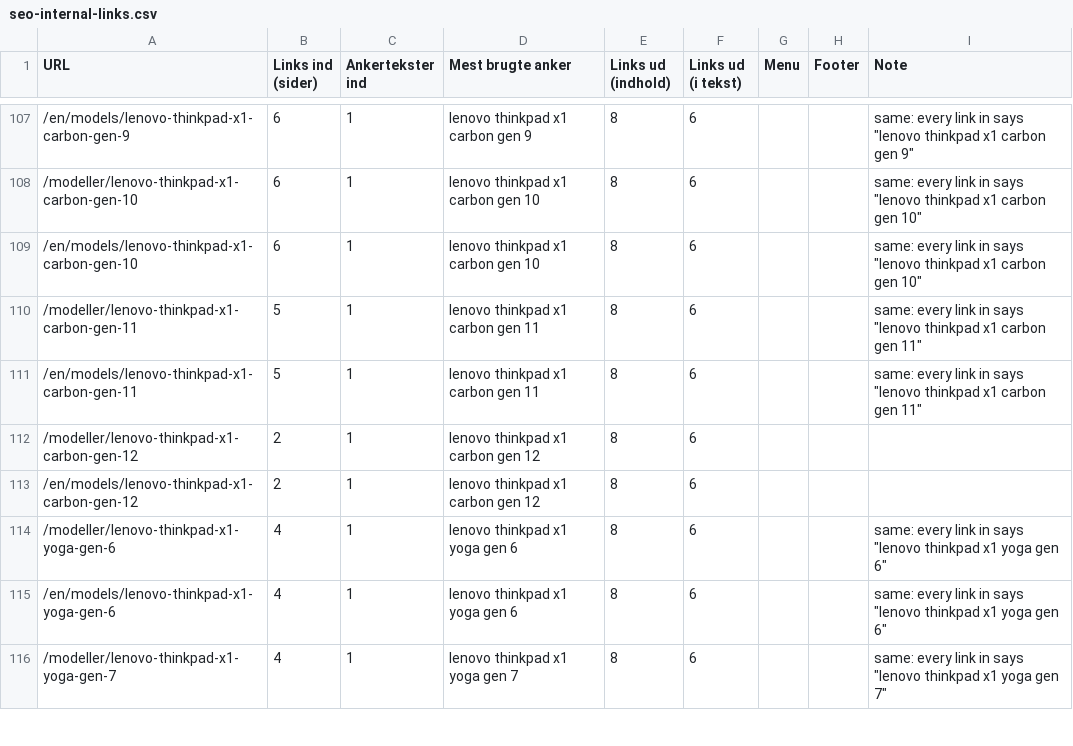
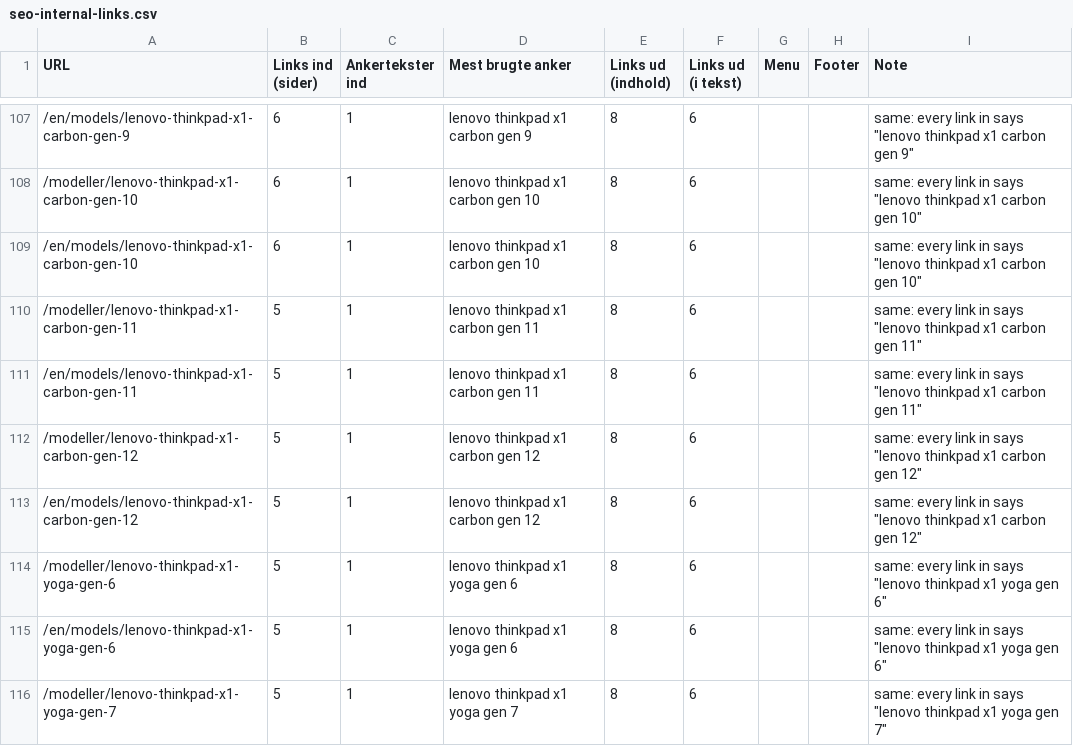
Before and after one commit to alirezadk2016/kestro, a CSV file: docs/seo-internal-links.csv, drawn as a sheet; only a part is shown, gaps mark what is left out; the diff covers the shown part only.

```diff
--- a/docs/seo-internal-links.csv
+++ b/docs/seo-internal-links.csv
@@ -111,6 +111,6 @@
 "/en/models/lenovo-thinkpad-x1-carbon-gen-11","5","1","lenovo thinkpad x1 carbon gen 11","8","6","","","same: every link in says ""lenovo thinkpad x1 carbon gen 11"""
-"/modeller/lenovo-thinkpad-x1-carbon-gen-12","2","1","lenovo thinkpad x1 carbon gen 12","8","6","","",""
-"/en/models/lenovo-thinkpad-x1-carbon-gen-12","2","1","lenovo thinkpad x1 carbon gen 12","8","6","","",""
-"/modeller/lenovo-thinkpad-x1-yoga-gen-6","4","1","lenovo thinkpad x1 yoga gen 6","8","6","","","same: every link in says ""lenovo thinkpad x1 yoga gen 6"""
-"/en/models/lenovo-thinkpad-x1-yoga-gen-6","4","1","lenovo thinkpad x1 yoga gen 6","8","6","","","same: every link in says ""lenovo thinkpad x1 yoga gen 6"""
-"/modeller/lenovo-thinkpad-x1-yoga-gen-7","4","1","lenovo thinkpad x1 yoga gen 7","8","6","","","same: every link in says ""lenovo thinkpad x1 yoga gen 7"""
+"/modeller/lenovo-thinkpad-x1-carbon-gen-12","5","1","lenovo thinkpad x1 carbon gen 12","8","6","","","same: every link in says ""lenovo thinkpad x1 carbon gen 12"""
+"/en/models/lenovo-thinkpad-x1-carbon-gen-12","5","1","lenovo thinkpad x1 carbon gen 12","8","6","","","same: every link in says ""lenovo thinkpad x1 carbon gen 12"""
+"/modeller/lenovo-thinkpad-x1-yoga-gen-6","5","1","lenovo thinkpad x1 yoga gen 6","8","6","","","same: every link in says ""lenovo thinkpad x1 yoga gen 6"""
+"/en/models/lenovo-thinkpad-x1-yoga-gen-6","5","1","lenovo thinkpad x1 yoga gen 6","8","6","","","same: every link in says ""lenovo thinkpad x1 yoga gen 6"""
+"/modeller/lenovo-thinkpad-x1-yoga-gen-7","5","1","lenovo thinkpad x1 yoga gen 7","8","6","","","same: every link in says ""lenovo thinkpad x1 yoga gen 7"""
```
Also changed, not shown: 60 edited cells elsewhere in this file.
